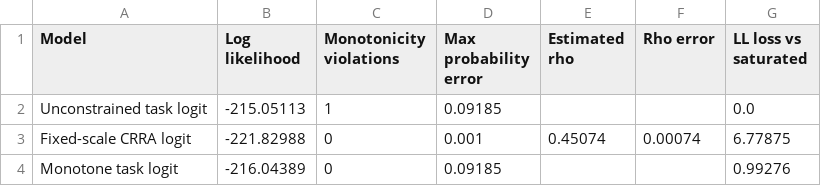
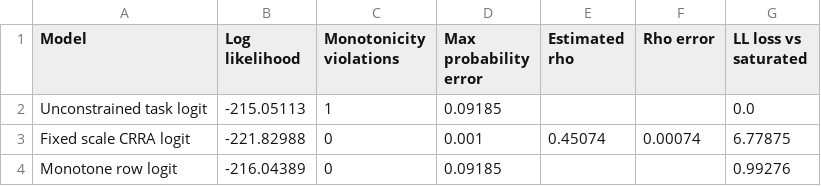
Before and after one commit to rawatpranjal/structural-economics, a CSV file: choice/risk-aversion-monotone-choice/tables/model-comparison.csv, drawn as a sheet.

Commit message:
Cut risk aversion monotone choice tutorial

```diff
--- a/choice/risk-aversion-monotone-choice/tables/model-comparison.csv
+++ b/choice/risk-aversion-monotone-choice/tables/model-comparison.csv
@@ -2,3 +2,3 @@ Model,Log likelihood,Monotonicity violations,Max probability error,Estimated rho
 Unconstrained task logit,-215.05113,1,0.09185,,,0.0
-Fixed-scale CRRA logit,-221.82988,0,0.001,0.45074,0.00074,6.77875
-Monotone task logit,-216.04389,0,0.09185,,,0.99276
+Fixed scale CRRA logit,-221.82988,0,0.001,0.45074,0.00074,6.77875
+Monotone row logit,-216.04389,0,0.09185,,,0.99276
```
Also changed, not shown: choice/risk-aversion-monotone-choice/tables/row-fits.csv, 7 other files.
